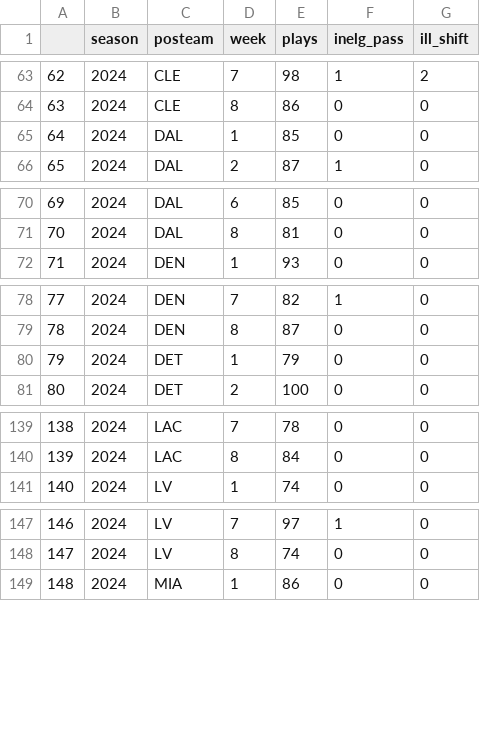
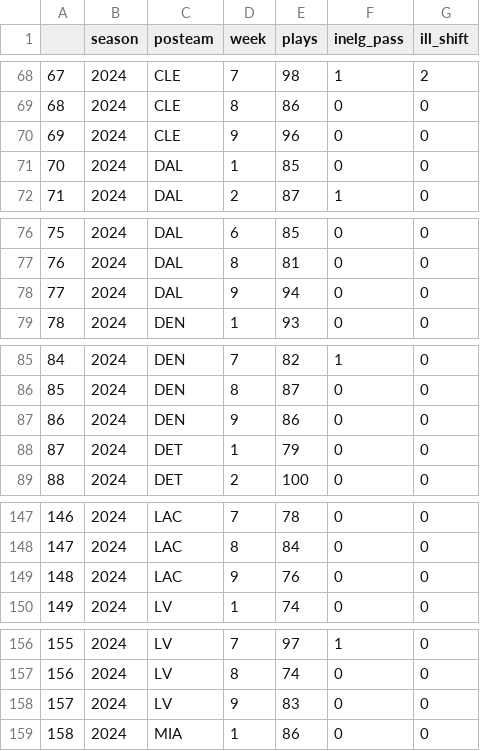
Before and after one commit to Doug-Analytics/Weekly-Shiny-App, a CSV file: data_24.csv, drawn as a sheet; only a part is shown, gaps mark what is left out; the diff covers the shown part only; the diff names each change by its address in the sheet, - before the commit and + after, or states it on an @@ line.

```diff
--- a/data_24.csv
+++ b/data_24.csv
@@ column A renumbered from row 19 down @@
+row 70: 69 | 2024 | CLE | 9 | 96 | 0 | 0
+row 78: 77 | 2024 | DAL | 9 | 94 | 0 | 0
+row 87: 86 | 2024 | DEN | 9 | 86 | 0 | 0
+row 149: 148 | 2024 | LAC | 9 | 76 | 0 | 0
+row 158: 157 | 2024 | LV | 9 | 83 | 0 | 0
```
Also changed, not shown: 11 added rows and 1 edited cell elsewhere in this file, 6 other files.
